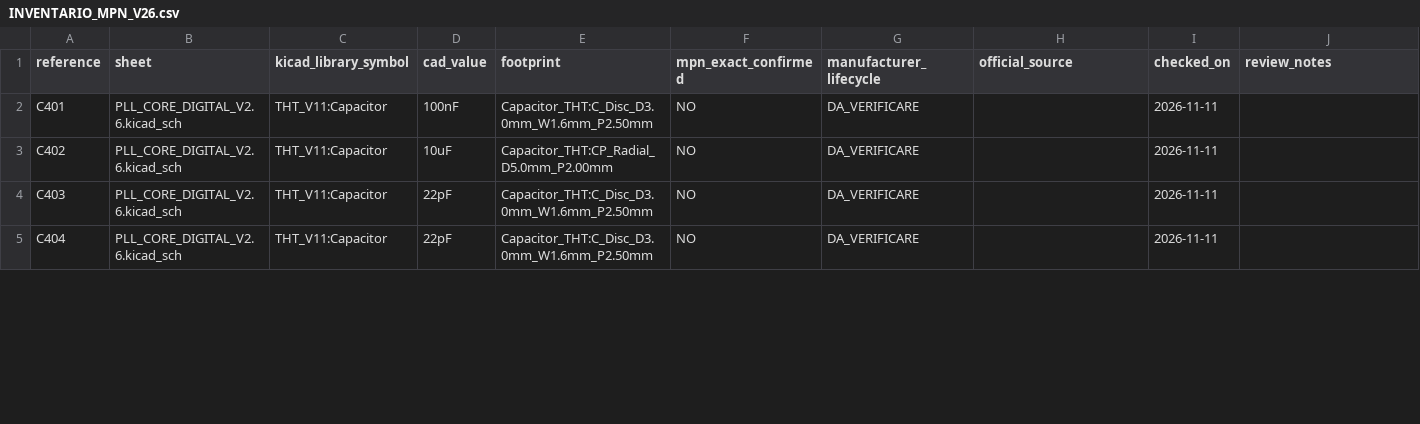
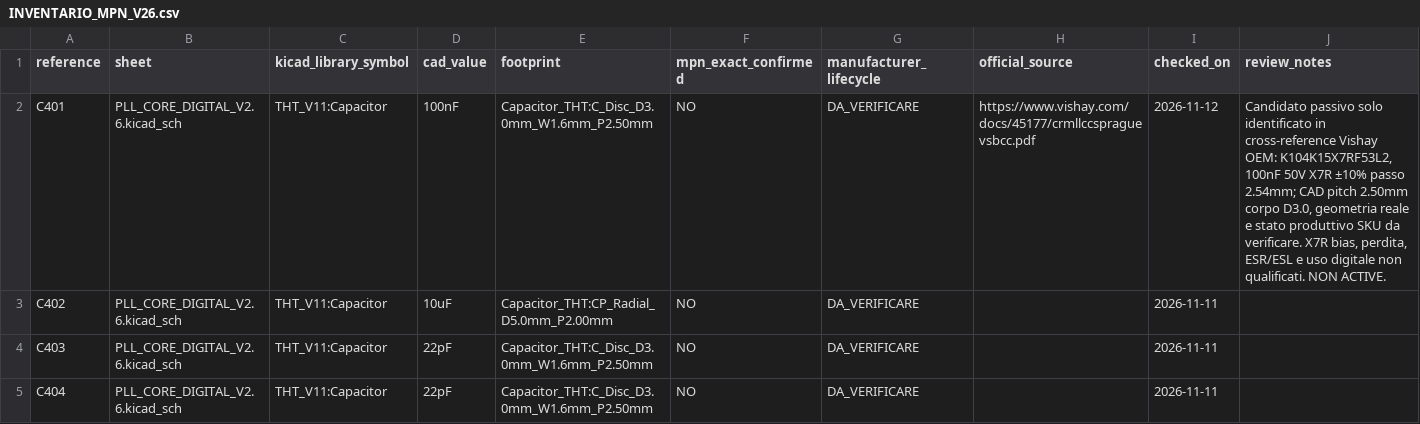
Before and after one commit to jd3485/Superstar3900-THT-Evolution, a CSV file: 03_Verifiche/V2.6/INVENTARIO_MPN_V26.csv, drawn as a sheet; only a part is shown; the diff covers the shown part only.

Commit message:
audit: attach preliminary OEM part-number evidence to six THT passive positions

```diff
--- a/03_Verifiche/V2.6/INVENTARIO_MPN_V26.csv
+++ b/03_Verifiche/V2.6/INVENTARIO_MPN_V26.csv
@@ -1,3 +1,3 @@
 reference,sheet,kicad_library_symbol,cad_value,footprint,mpn_exact_confirmed,manufacturer_lifecycle,official_source,checked_on,review_notes
-"C401","PLL_CORE_DIGITAL_V2.6.kicad_sch","THT_V11:Capacitor","100nF","Capacitor_THT:C_Disc_D3.0mm_W1.6mm_P2.50mm","NO","DA_VERIFICARE","","2026-11-11",""
+"C401","PLL_CORE_DIGITAL_V2.6.kicad_sch","THT_V11:Capacitor","100nF","Capacitor_THT:C_Disc_D3.0mm_W1.6mm_P2.50mm","NO","DA_VERIFICARE","https://www.vishay.com/docs/45177/crmllccspraguevsbcc.pdf","2026-11-12","Candidato passivo solo identificato in cross-reference Vishay OEM: K104K15X7RF53L2, 100nF 50V X7R ±10% passo 2.54mm; CAD pitch 2.50mm corpo D3.0, geometria reale e stato produttivo SKU da verificare. X7R bias, perdita, ESR/ESL e uso digitale non qualificati. NON ACTIVE."
 "C402","PLL_CORE_DIGITAL_V2.6.kicad_sch","THT_V11:Capacitor","10uF","Capacitor_THT:CP_Radial_D5.0mm_P2.00mm","NO","DA_VERIFICARE","","2026-11-11",""
```
Also changed, not shown: 15 edited cells elsewhere in this file.
